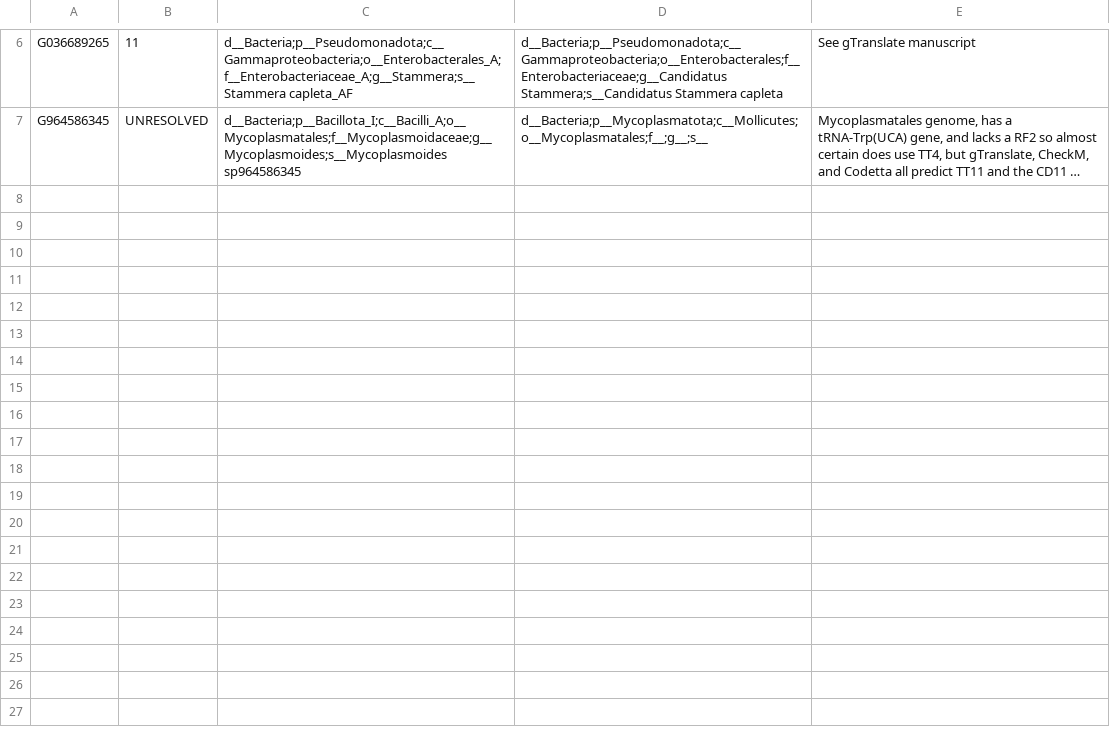
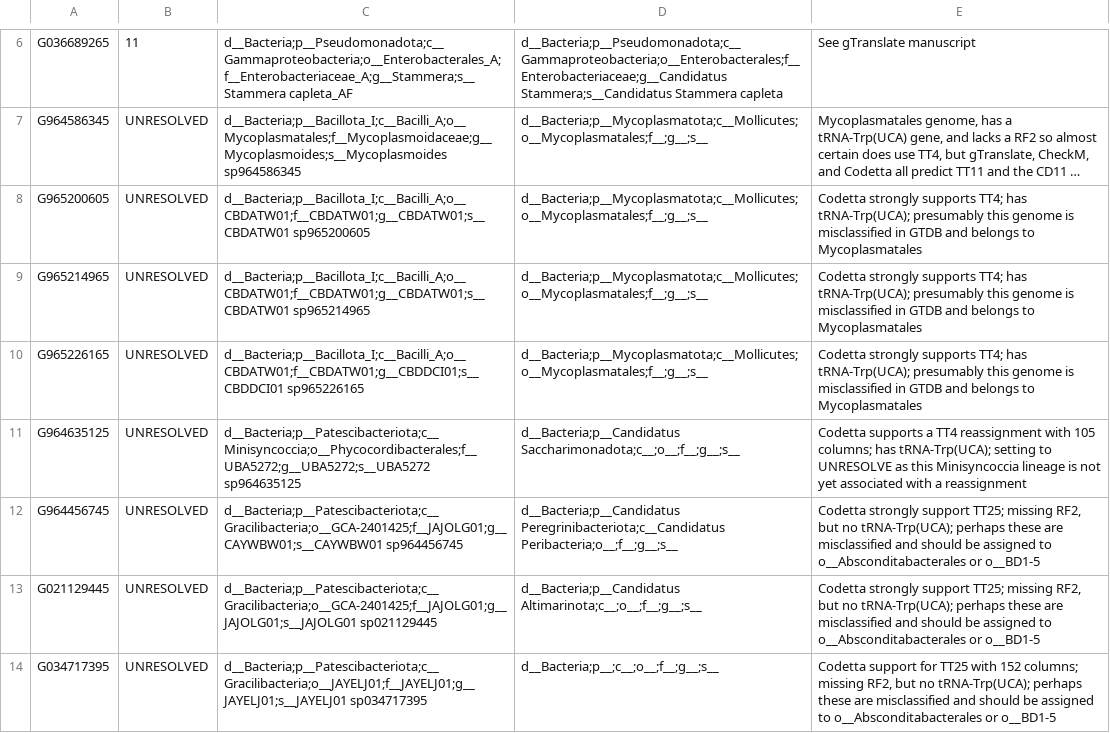
Before and after one commit to cmc-aau/gTranslate, a TSV file: scripts/gtdb_training_files/gtdb_r232_manual_ground_truth.tsv, drawn as a sheet; only a part is shown, gaps mark what is left out; long unchanged cells end in …; the diff names each change by its address in the sheet, - before the commit and + after, or states it on an @@ line.

Commit message:
feat: updated mapping of taxa and genomes to ground truth values to reflect R232

```diff
--- a/scripts/gtdb_training_files/gtdb_r232_manual_ground_truth.tsv
+++ b/scripts/gtdb_training_files/gtdb_r232_manual_ground_truth.tsv
+row 8: G965200605 | UNRESOLVED | d__Bacteria;p__Bacillota_I;c__Bacilli_A;o__CBDATW01;f__CBDATW01;g__CBDATW01;s__CBDATW01 sp965200605 | d__Bacteria;p__Mycoplasmatota;c__Mollicutes;o__Mycoplasmatales;f__;g__;s__ | Codetta strongly supports TT4; has tRNA-Trp(UCA); presumably this genome is misclassified in GTDB and belongs to Mycoplasmatales
+row 9: G965214965 | UNRESOLVED | d__Bacteria;p__Bacillota_I;c__Bacilli_A;o__CBDATW01;f__CBDATW01;g__CBDATW01;s__CBDATW01 sp965214965 | d__Bacteria;p__Mycoplasmatota;c__Mollicutes;o__Mycoplasmatales;f__;g__;s__ | Codetta strongly supports TT4; has tRNA-Trp(UCA); presumably this genome is misclassified in GTDB and belongs to Mycoplasmatales
+row 10: G965226165 | UNRESOLVED | d__Bacteria;p__Bacillota_I;c__Bacilli_A;o__CBDATW01;f__CBDATW01;g__CBDDCI01;s__CBDDCI01 sp965226165 | d__Bacteria;p__Mycoplasmatota;c__Mollicutes;o__Mycoplasmatales;f__;g__;s__ | Codetta strongly supports TT4; has tRNA-Trp(UCA); presumably this genome is misclassified in GTDB and belongs to Mycoplasmatales
+row 11: G964635125 | UNRESOLVED | d__Bacteria;p__Patescibacteriota;c__Minisyncoccia;o__Phycocordibacterales;f__UBA5272;g__UBA5272;s__UBA5272 sp964635125 | d__Bacteria;p__Candidatus Saccharimonadota;c__;o__;f__;g__;s__ | Codetta supports a TT4 reassignment with 105 columns; has tRNA-Trp(UCA); setting to UNRESOLVE as this Minisyncoccia lineage is not yet associated with a reassignment
+row 12: G964456745 | UNRESOLVED | d__Bacteria;p__Patescibacteriota;c__Gracilibacteria;o__GCA-2401425;f__JAJOLG01;g__CAYWBW01;s__CAYWBW01 sp964456745 | d__Bacteria;p__Candidatus Peregrinibacteriota;c__Candidatus Peribacteria;o__;f__;g__;s__ | Codetta strongly support TT25; missing RF2, but no tRNA-Trp(UCA); perhaps these are misclassified and should be assigned to o__Absconditabacterales or o__BD1-5
+row 13: G021129445 | UNRESOLVED | d__Bacteria;p__Patescibacteriota;c__Gracilibacteria;o__GCA-2401425;f__JAJOLG01;g__JAJOLG01;s__JAJOLG01 sp021129445 | d__Bacteria;p__Candidatus Altimarinota;c__;o__;f__;g__;s__ | Codetta strongly support TT25; missing RF2, but no tRNA-Trp(UCA); perhaps these are misclassified and should be assigned to o__Absconditabacterales or o__BD1-5
+row 14: G034717395 | UNRESOLVED | d__Bacteria;p__Patescibacteriota;c__Gracilibacteria;o__JAYELJ01;f__JAYELJ01;g__JAYELJ01;s__JAYELJ01 sp034717395 | d__Bacteria;p__;c__;o__;f__;g__;s__ | Codetta support for TT25 with 152 columns; missing RF2, but no tRNA-Trp(UCA); perhaps these are misclassified and should be assigned to o__Absconditabacterales or o__BD1-5
```
Also changed, not shown: 1 other file.
